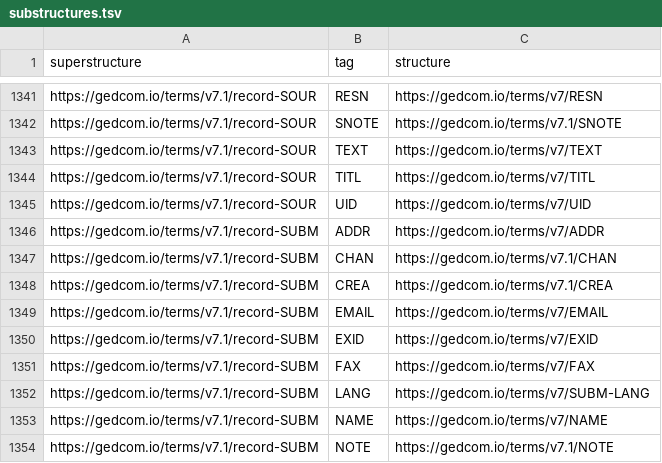
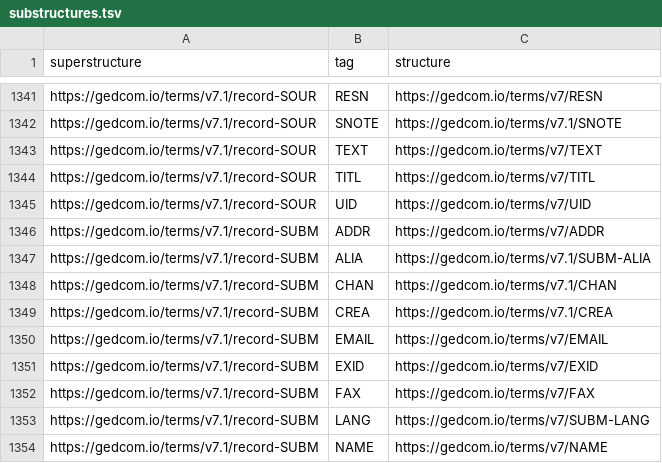
Before and after one commit to FamilySearch/GEDCOM, a TSV file: extracted-files/substructures.tsv, drawn as a sheet; only a part is shown, gaps mark what is left out; the shorter side is filled out with more unchanged rows.

```diff
--- a/extracted-files/substructures.tsv
+++ b/extracted-files/substructures.tsv
@@ -1346,2 +1346,3 @@ https://gedcom.io/terms/v7.1/record-SOUR	UID	https://gedcom.io/terms/v7/UID
 https://gedcom.io/terms/v7.1/record-SUBM	ADDR	https://gedcom.io/terms/v7/ADDR
+https://gedcom.io/terms/v7.1/record-SUBM	ALIA	https://gedcom.io/terms/v7.1/SUBM-ALIA
 https://gedcom.io/terms/v7.1/record-SUBM	CHAN	https://gedcom.io/terms/v7.1/CHAN
```
Also changed, not shown: extracted-files/cardinalities.tsv, extracted-files/payloads.tsv, 5 other files.
